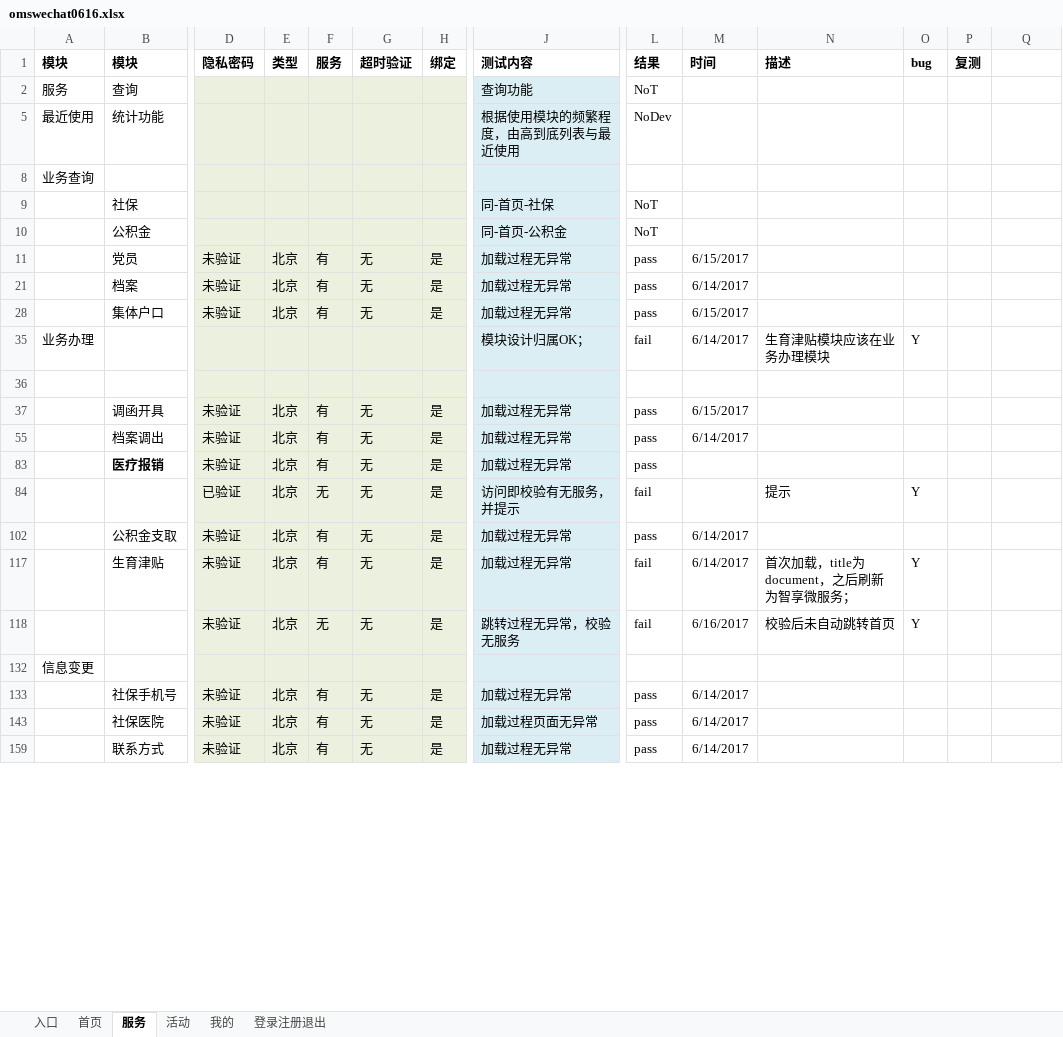
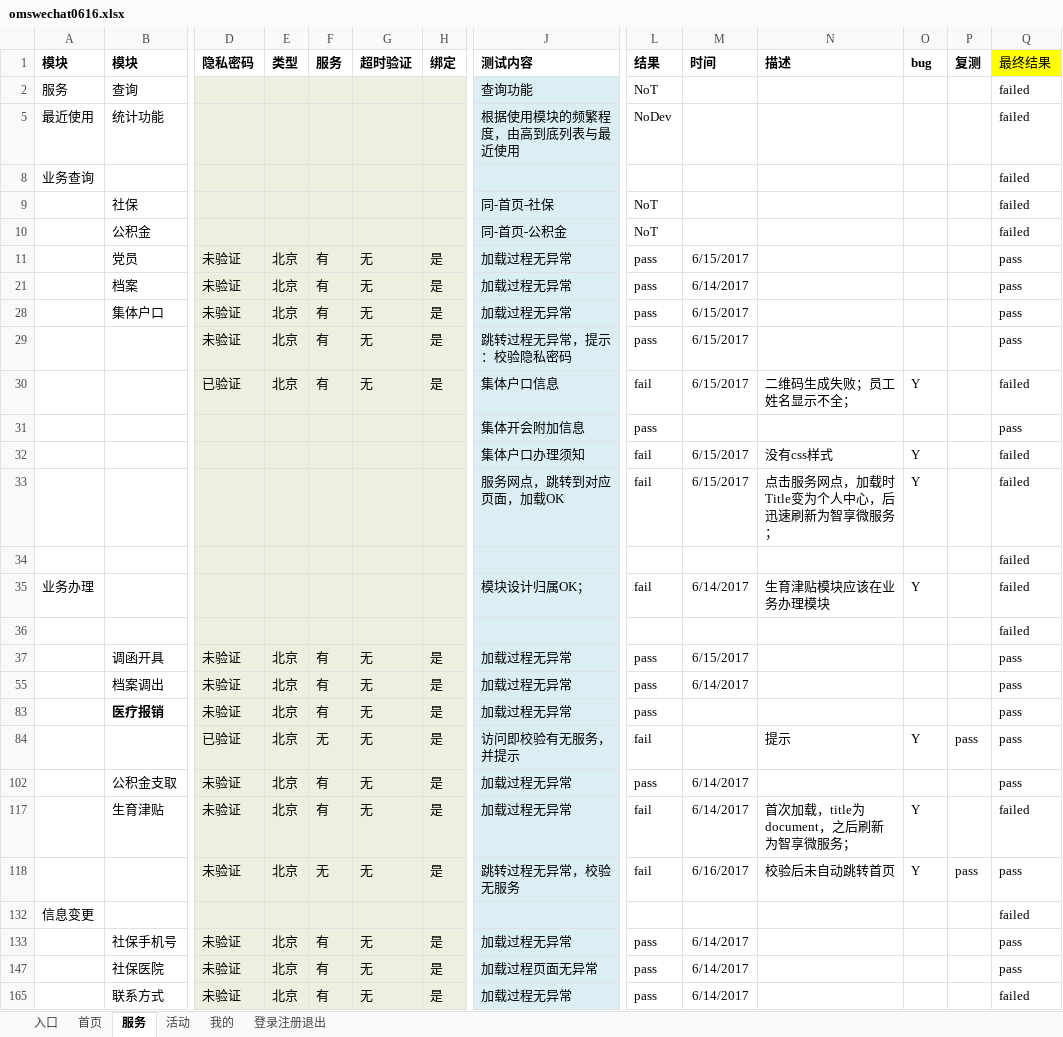
Before and after one commit to NorthUpWideTestBoss/MyOmsWechat, an Excel workbook: omswechat0616.xlsx, sheet 服务, drawn as a sheet; only a part is shown, gaps mark what is left out; values as stored, in another font and other column widths than the file's, no borders; conditional formats not drawn; addresses are those after the commit; rows hold the shown columns only; the diff covers the shown part only; the diff names each change by its address in the sheet, - before the commit and + after, or states it on an @@ line.

```diff
--- a/omswechat0616.xlsx (sheet 服务)
+++ b/omswechat0616.xlsx (sheet 服务)
-Q1: (empty)
+Q1: 最终结果
-Q1 fill: none
+Q1 fill: #FFFF00
-Q2 (最终结果): (empty)
+Q2 (最终结果): failed
-Q5 (最终结果): (empty)
+Q5 (最终结果): failed
-Q8:Q10 (最终结果): (empty)
+Q8:Q10 (最终结果): failed
-Q11 (最终结果): (empty)
+Q11 (最终结果): pass
-Q21 (最终结果): (empty)
+Q21 (最终结果): pass
-Q28 (最终结果): (empty)
+Q28 (最终结果): pass
+row 29:  |  | 未验证 | 北京 | 有 | 无 | 是 | 跳转过程无异常，提示：校验隐私密码 | pass | 6/15/2017 |  |  |  | pass
+row 30:  |  | 已验证 | 北京 | 有 | 无 | 是 | 集体户口信息 | fail | 6/15/2017 | 二维码生成失败；员工姓名显示不全； | Y |  | failed
+row 31:  |  |  |  |  |  |  | 集体开会附加信息 | pass |  |  |  |  | pass
+row 32:  |  |  |  |  |  |  | 集体户口办理须知 | fail | 6/15/2017 | 没有css样式 | Y |  | failed
+row 33:  |  |  |  |  |  |  | 服务网点，跳转到对应页面，加载OK | fail | 6/15/2017 | 点击服务网点，加载时Title变为个人中心，后迅速刷新为智享微服务； | Y |  | failed
+row 34:  |  |  |  |  |  |  |  |  |  |  |  |  | failed
-Q35:Q36 (最终结果): (empty)
+Q35:Q36 (最终结果): failed
-Q37 (最终结果): (empty)
+Q37 (最终结果): pass
-Q55 (最终结果): (empty)
+Q55 (最终结果): pass
-Q83:Q84 (最终结果): (empty)
+Q83:Q84 (最终结果): pass
-P84 (复测): (empty)
+P84 (复测): pass
-Q102 (最终结果): (empty)
+Q102 (最终结果): pass
-Q117 (最终结果): (empty)
+Q117 (最终结果): failed
-P118 (复测): (empty)
+P118 (复测): pass
-Q118 (最终结果): (empty)
+Q118 (最终结果): pass
-Q132 (最终结果): (empty)
+Q132 (最终结果): failed
-Q133 (最终结果): (empty)
+Q133 (最终结果): pass
-Q147 (最终结果): (empty)
+Q147 (最终结果): pass
-Q165 (最终结果): (empty)
+Q165 (最终结果): failed
```
Also changed, not shown: 19 added rows and 10 edited cells elsewhere in this sheet, sheet 活动, sheet 首页, sheet 登录注册退出, hidden cells.
